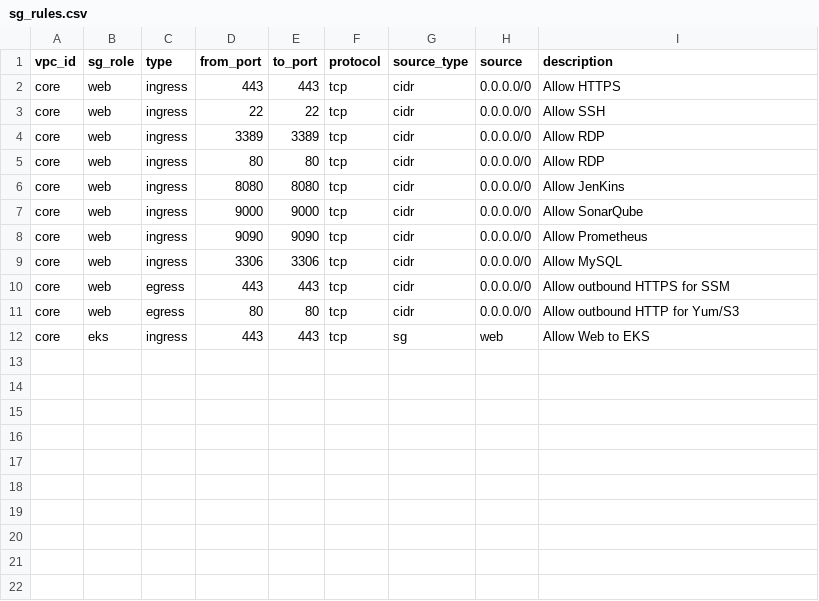
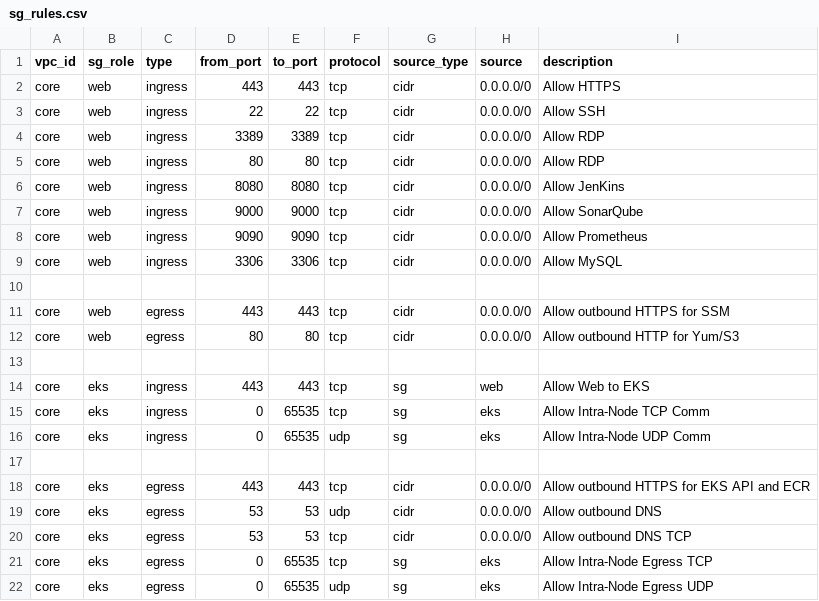
Before and after one commit to LearningGallery/AWS-EKS-DevSecOps-Project, a CSV file: project/Project01/UAT/data/sg_rules.csv, drawn as a sheet.

```diff
--- a/project/Project01/UAT/data/sg_rules.csv
+++ b/project/Project01/UAT/data/sg_rules.csv
@@ -9,4 +9,14 @@ core,web,ingress,9090,9090,tcp,cidr,0.0.0.0/0,Allow Prometheus
 core,web,ingress,3306,3306,tcp,cidr,0.0.0.0/0,Allow MySQL
+
 core,web,egress,443,443,tcp,cidr,0.0.0.0/0,Allow outbound HTTPS for SSM
 core,web,egress,80,80,tcp,cidr,0.0.0.0/0,Allow outbound HTTP for Yum/S3
+
 core,eks,ingress,443,443,tcp,sg,web,Allow Web to EKS
+core,eks,ingress,0,65535,tcp,sg,eks,Allow Intra-Node TCP Comm
+core,eks,ingress,0,65535,udp,sg,eks,Allow Intra-Node UDP Comm
+
+core,eks,egress,443,443,tcp,cidr,0.0.0.0/0,Allow outbound HTTPS for EKS API and ECR
+core,eks,egress,53,53,udp,cidr,0.0.0.0/0,Allow outbound DNS
+core,eks,egress,53,53,tcp,cidr,0.0.0.0/0,Allow outbound DNS TCP
+core,eks,egress,0,65535,tcp,sg,eks,Allow Intra-Node Egress TCP
+core,eks,egress,0,65535,udp,sg,eks,Allow Intra-Node Egress UDP
```
Also changed, not shown: project/Project01/UAT/data/iam_roles.csv, project/Project01/UAT/data/nacl_rules.csv, 9 other files.
